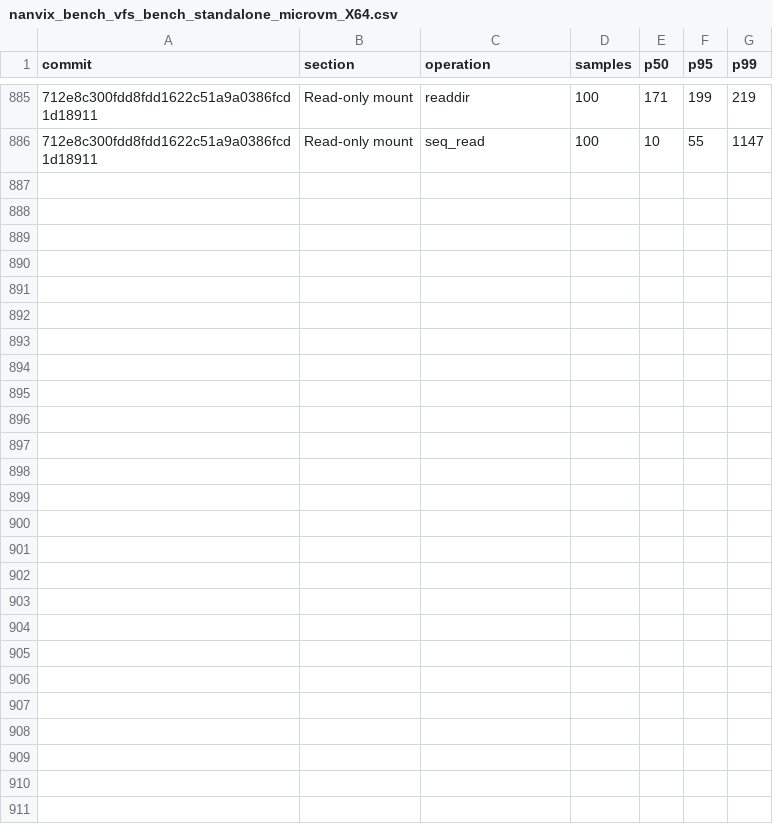
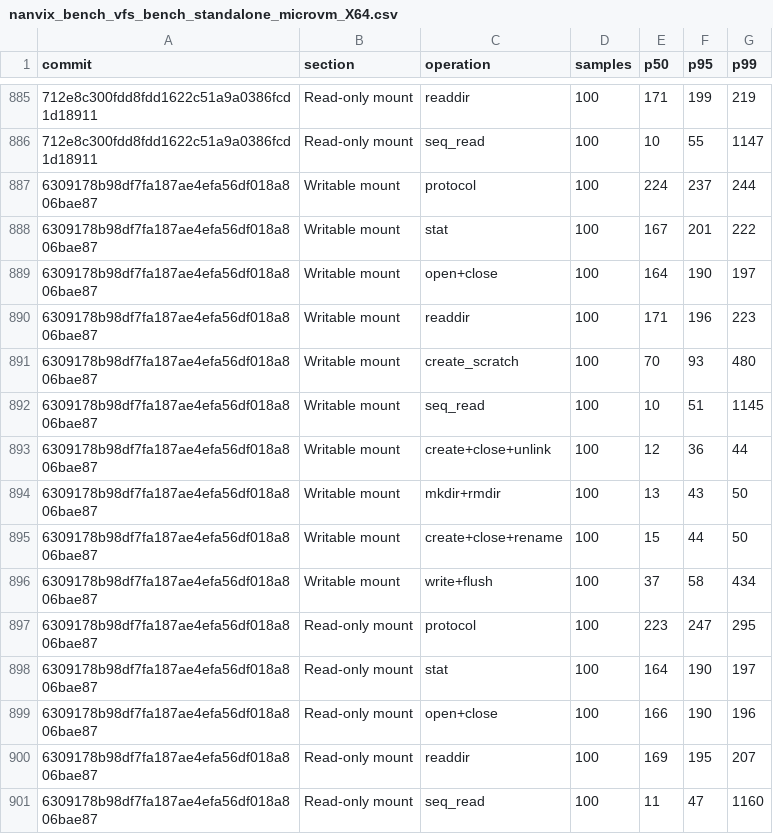
Before and after one commit to nanvix/nanvix, a CSV file: data/baremetal/nanvix_bench_vfs_bench_standalone_microvm_X64.csv, drawn as a sheet; only a part is shown, gaps mark what is left out; the diff names each change by its address in the sheet, - before the commit and + after, or states it on an @@ line.

```diff
--- a/data/baremetal/nanvix_bench_vfs_bench_standalone_microvm_X64.csv
+++ b/data/baremetal/nanvix_bench_vfs_bench_standalone_microvm_X64.csv
+row 887: 6309178b98df7fa187ae4efa56df018a806bae87 | Writable mount | protocol | 100 | 224 | 237 | 244
+row 888: 6309178b98df7fa187ae4efa56df018a806bae87 | Writable mount | stat | 100 | 167 | 201 | 222
+row 889: 6309178b98df7fa187ae4efa56df018a806bae87 | Writable mount | open+close | 100 | 164 | 190 | 197
+row 890: 6309178b98df7fa187ae4efa56df018a806bae87 | Writable mount | readdir | 100 | 171 | 196 | 223
+row 891: 6309178b98df7fa187ae4efa56df018a806bae87 | Writable mount | create_scratch | 100 | 70 | 93 | 480
+row 892: 6309178b98df7fa187ae4efa56df018a806bae87 | Writable mount | seq_read | 100 | 10 | 51 | 1145
+row 893: 6309178b98df7fa187ae4efa56df018a806bae87 | Writable mount | create+close+unlink | 100 | 12 | 36 | 44
+row 894: 6309178b98df7fa187ae4efa56df018a806bae87 | Writable mount | mkdir+rmdir | 100 | 13 | 43 | 50
+row 895: 6309178b98df7fa187ae4efa56df018a806bae87 | Writable mount | create+close+rename | 100 | 15 | 44 | 50
+row 896: 6309178b98df7fa187ae4efa56df018a806bae87 | Writable mount | write+flush | 100 | 37 | 58 | 434
+row 897: 6309178b98df7fa187ae4efa56df018a806bae87 | Read-only mount | protocol | 100 | 223 | 247 | 295
+row 898: 6309178b98df7fa187ae4efa56df018a806bae87 | Read-only mount | stat | 100 | 164 | 190 | 197
+row 899: 6309178b98df7fa187ae4efa56df018a806bae87 | Read-only mount | open+close | 100 | 166 | 190 | 196
+row 900: 6309178b98df7fa187ae4efa56df018a806bae87 | Read-only mount | readdir | 100 | 169 | 195 | 207
+row 901: 6309178b98df7fa187ae4efa56df018a806bae87 | Read-only mount | seq_read | 100 | 11 | 47 | 1160
```
Also changed, not shown: data/baremetal/nanvix_bench_boot_time_standalone_microvm_X64.csv, data/baremetal/nanvix_bench_snapshot_restore_standalone_microvm_X64.csv, 5 other files.
